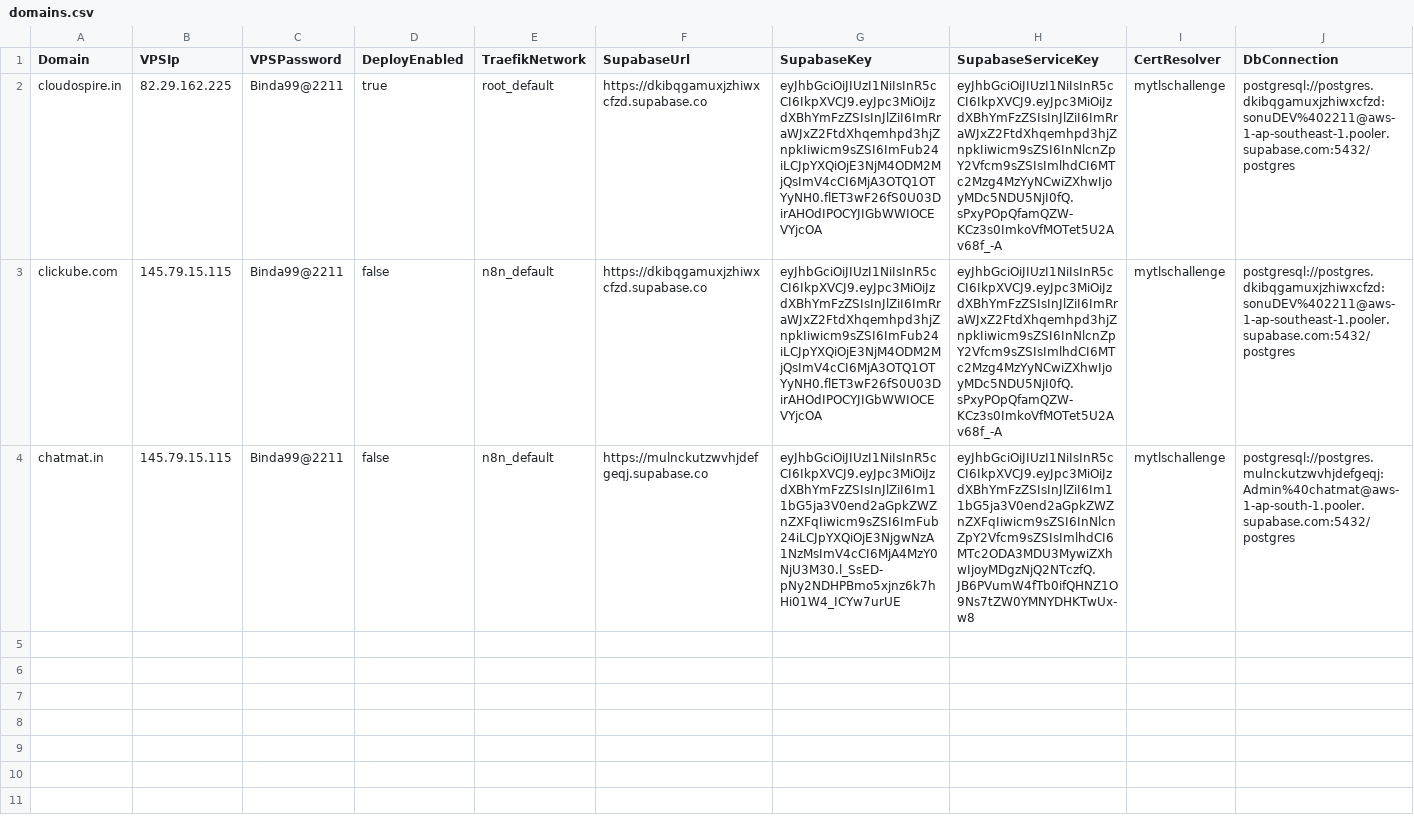
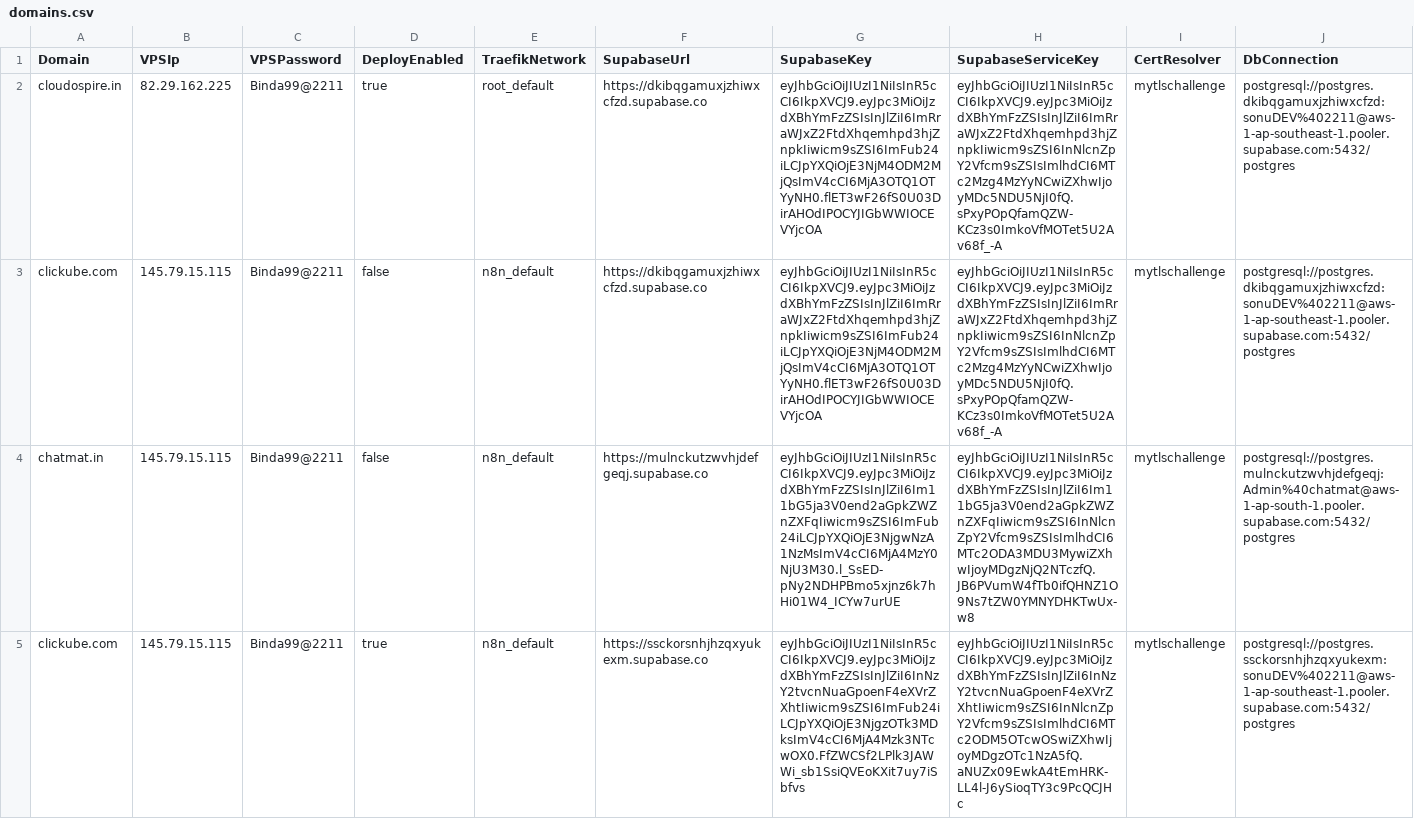
Before and after one commit to sdcbusinesssolutions/crm, a CSV file: domains.csv, drawn as a sheet; the diff names each change by its address in the sheet, - before the commit and + after, or states it on an @@ line.

```diff
--- a/domains.csv
+++ b/domains.csv
+row 5: clickube.com | 145.79.15.115 | Binda99@2211 | true | n8n_default | https://ssckorsnhjhzqxyukexm.supabase.co | eyJhbGciOiJIUzI1NiIsInR5cCI6IkpXVCJ9.eyJpc3MiOiJzdXBhYmFzZSIsInJlZiI6InNzY2tvcnNuaGpoenF4eXVrZXhtIiwicm9sZSI6ImFub24iLCJpYXQiOjE3NjgzOTk3MDksImV4cCI6MjA4Mzk3NTcwOX0.FfZWCSf2LPlk3JAWWi_sb1SsiQVEoKXit7uy7iSbfvs | eyJhbGciOiJIUzI1NiIsInR5cCI6IkpXVCJ9.eyJpc3MiOiJzdXBhYmFzZSIsInJlZiI6InNzY2tvcnNuaGpoenF4eXVrZXhtIiwicm9sZSI6InNlcnZpY2Vfcm9sZSIsImlhdCI6MTc2ODM5OTcwOSwiZXhwIjoyMDgzOTc1NzA5fQ.aNUZx09EwkA4tEmHRK-LL4l-J6ySioqTY3c9PcQCJHc | mytlschallenge | postgresql://postgres.ssckorsnhjhzqxyukexm:sonuDEV%402211@aws-1-ap-southeast-1.pooler.supabase.com:5432/postgres
```
Also changed, not shown: 23 other files.
